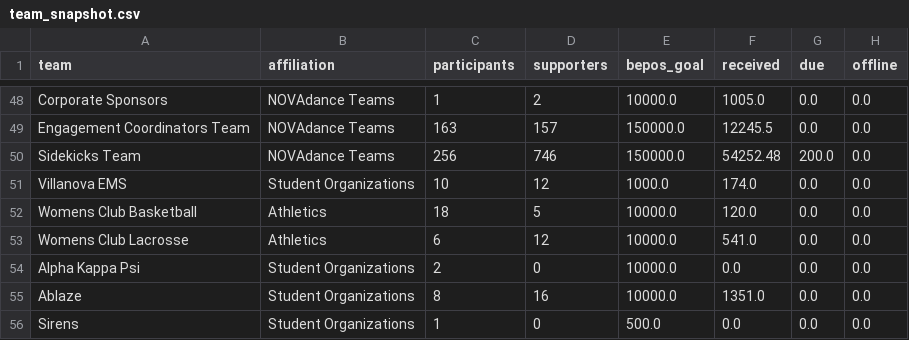
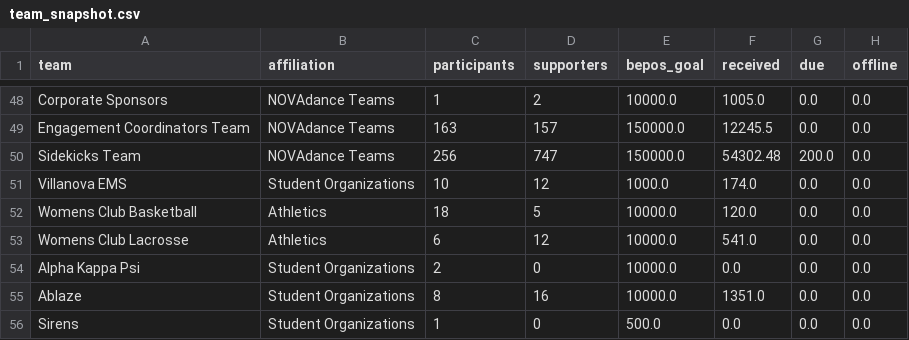
Before and after one commit to gagesoled/novadance-dashboard, a CSV file: data/team_snapshot.csv, drawn as a sheet; only a part is shown, gaps mark what is left out.

```diff
--- a/data/team_snapshot.csv
+++ b/data/team_snapshot.csv
@@ -49,3 +49,3 @@ Corporate Sponsors,NOVAdance Teams,1,2,10000.0,1005.0,0.0,0.0
 Engagement Coordinators Team,NOVAdance Teams,163,157,150000.0,12245.5,0.0,0.0
-Sidekicks Team,NOVAdance Teams,256,746,150000.0,54252.48,200.0,0.0
+Sidekicks Team,NOVAdance Teams,256,747,150000.0,54302.48,200.0,0.0
 Villanova EMS,Student Organizations,10,12,1000.0,174.0,0.0,0.0
```
Also changed, not shown: data/daily_team_totals.csv, data/snapshot_history.csv, 1 other file.
